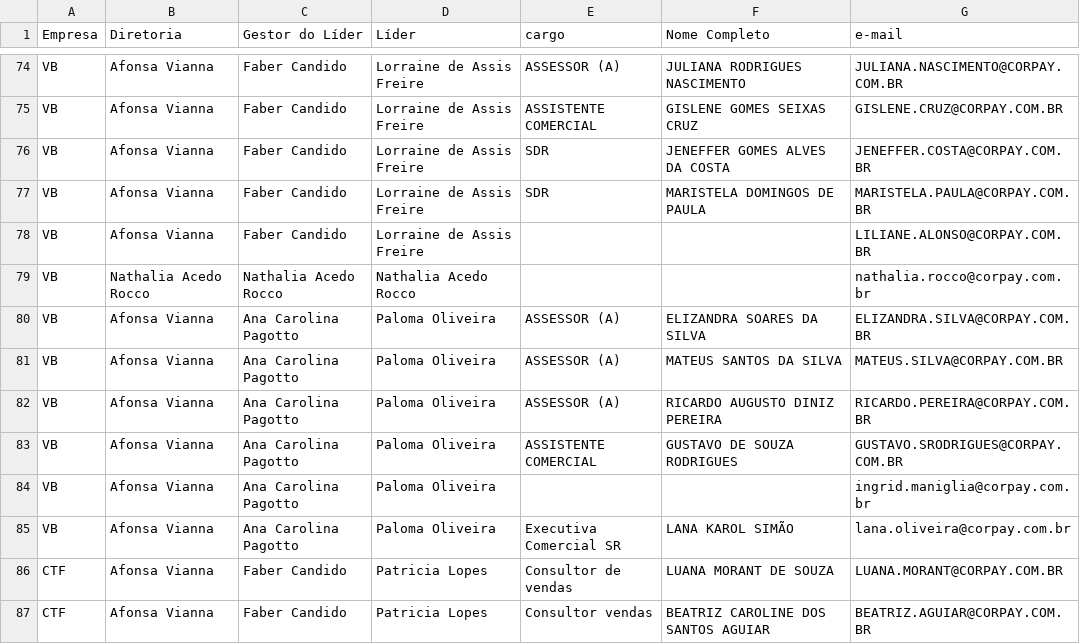
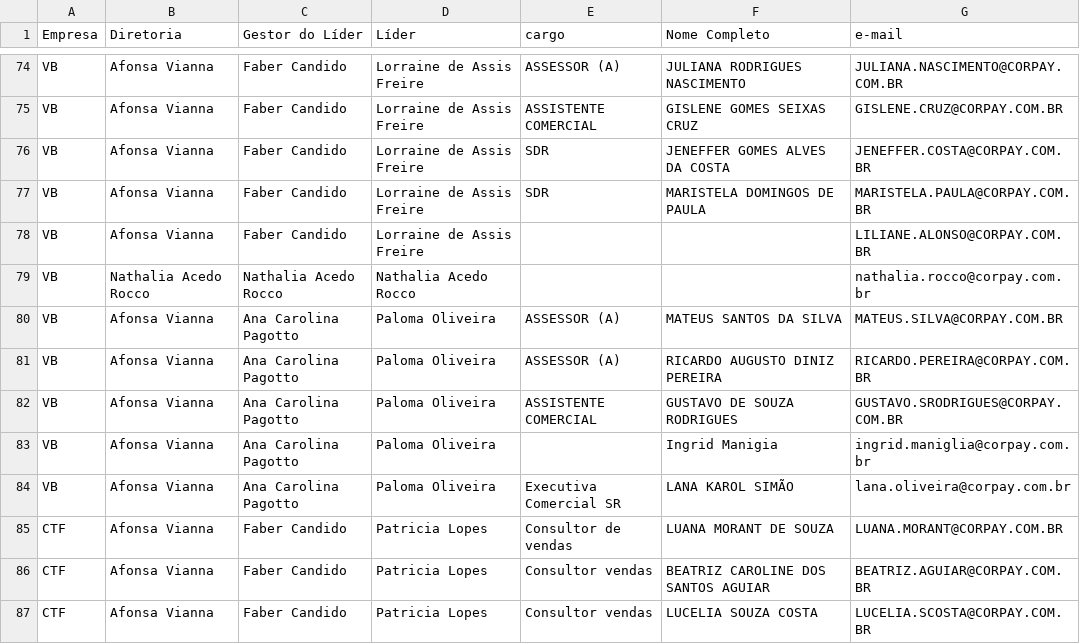
Before and after one commit to thaynarasantos-sketch/GrupoSemParar, a CSV file: data/membros.csv, drawn as a sheet; only a part is shown, gaps mark what is left out; the shorter side is filled out with more unchanged rows.

Commit message:
Update membros.csv

```diff
--- a/data/membros.csv
+++ b/data/membros.csv
@@ -79,3 +79,2 @@ VB,Afonsa Vianna,Faber Candido,Lorraine de Assis Freire,,,LILIANE.ALONSO@CORPAY.
 VB,Nathalia Acedo Rocco,Nathalia Acedo Rocco,Nathalia Acedo Rocco,,,nathalia.rocco@corpay.com.br
-VB,Afonsa Vianna,Ana Carolina Pagotto,Paloma Oliveira,ASSESSOR (A),ELIZANDRA SOARES DA SILVA,ELIZANDRA.SILVA@CORPAY.COM.BR
 VB,Afonsa Vianna,Ana Carolina Pagotto,Paloma Oliveira,ASSESSOR (A),MATEUS SANTOS DA SILVA,MATEUS.SILVA@CORPAY.COM.BR
@@ -83,3 +82,3 @@ VB,Afonsa Vianna,Ana Carolina Pagotto,Paloma Oliveira,ASSESSOR (A),RICARDO AUGUS
 VB,Afonsa Vianna,Ana Carolina Pagotto,Paloma Oliveira,ASSISTENTE COMERCIAL,GUSTAVO DE SOUZA RODRIGUES,GUSTAVO.SRODRIGUES@CORPAY.COM.BR
-VB,Afonsa Vianna,Ana Carolina Pagotto,Paloma Oliveira,,,ingrid.maniglia@corpay.com.br
+VB,Afonsa Vianna,Ana Carolina Pagotto,Paloma Oliveira,,Ingrid Manigia,ingrid.maniglia@corpay.com.br
 VB,Afonsa Vianna,Ana Carolina Pagotto,Paloma Oliveira,Executiva Comercial SR,LANA KAROL SIMÃO,lana.oliveira@corpay.com.br
```
